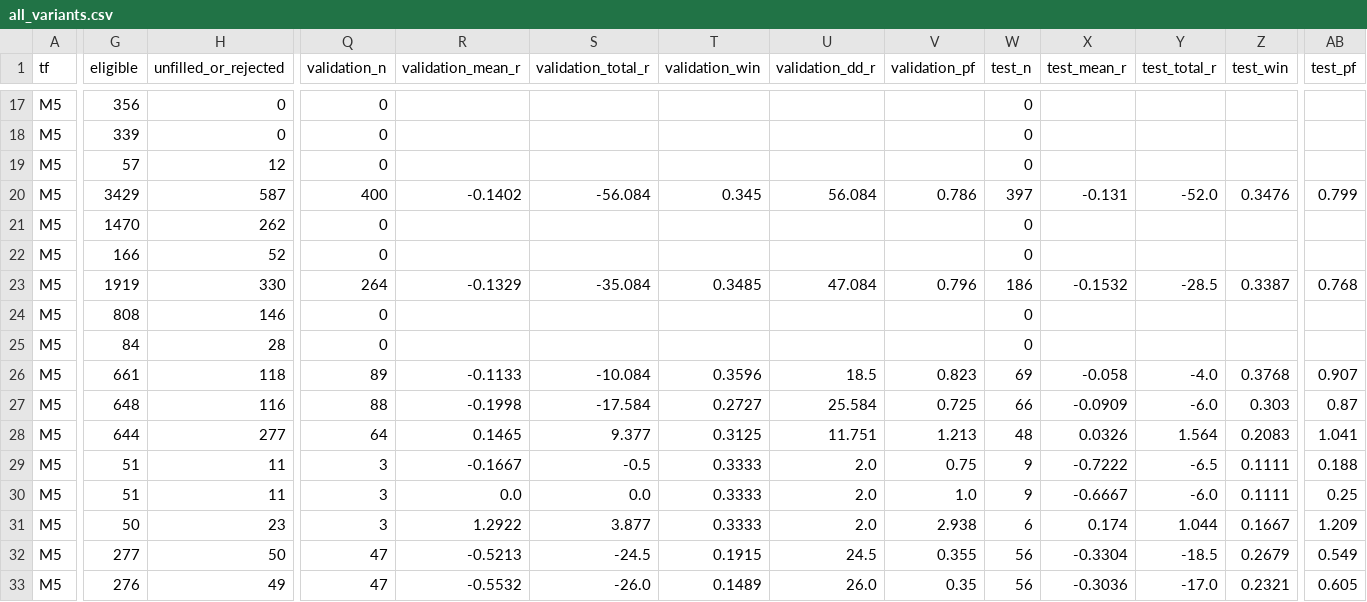
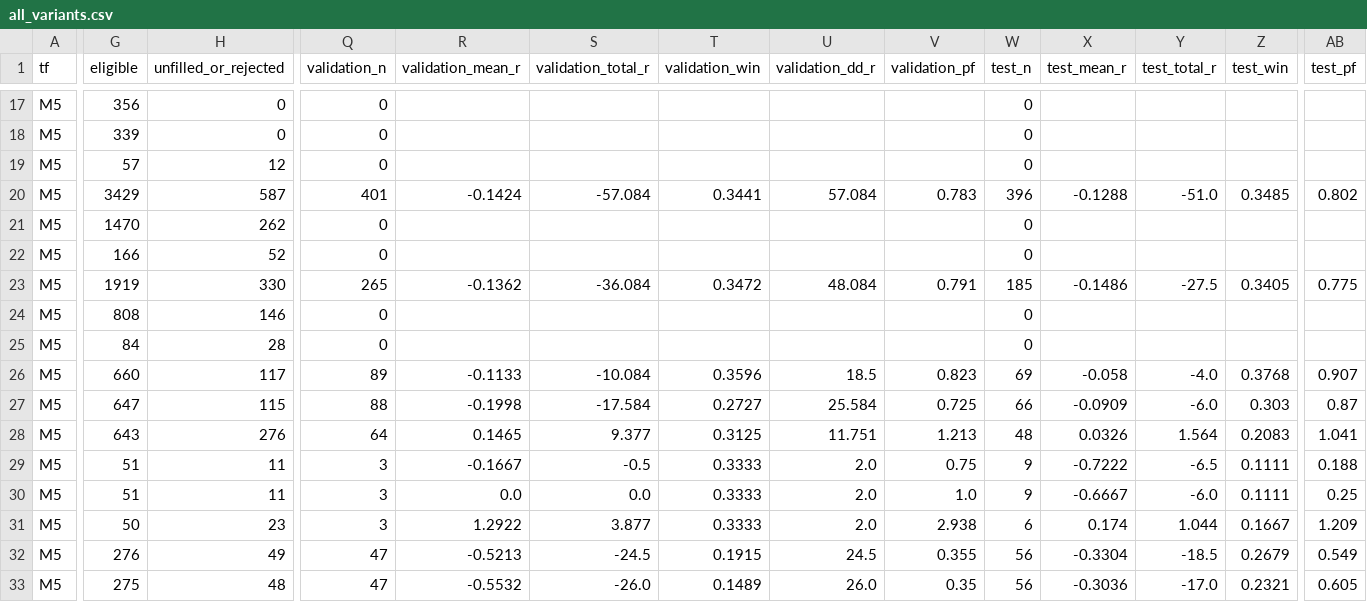
Before and after one commit to salehrbo1-cell/Alert-bot, a CSV file: research/auto_research/all_variants.csv, drawn as a sheet; only a part is shown, gaps mark what is left out; the diff covers the shown part only; the diff names each change by its address in the sheet, - before the commit and + after, or states it on an @@ line.

Commit message:
AutoResearch gold: save daily backtest results

```diff
--- a/research/auto_research/all_variants.csv
+++ b/research/auto_research/all_variants.csv
-Q20 (validation_n): 400
+Q20 (validation_n): 401
-R20 (validation_mean_r): -0.1402
+R20 (validation_mean_r): -0.1424
-S20 (validation_total_r): -56.084
+S20 (validation_total_r): -57.084
-T20 (validation_win): 0.345
+T20 (validation_win): 0.3441
-U20 (validation_dd_r): 56.084
+U20 (validation_dd_r): 57.084
-V20 (validation_pf): 0.786
+V20 (validation_pf): 0.783
-W20 (test_n): 397
+W20 (test_n): 396
-X20 (test_mean_r): -0.131
+X20 (test_mean_r): -0.1288
-Y20 (test_total_r): -52.0
+Y20 (test_total_r): -51.0
-Z20 (test_win): 0.3476
+Z20 (test_win): 0.3485
-AB20 (test_pf): 0.799
+AB20 (test_pf): 0.802
-Q23 (validation_n): 264
+Q23 (validation_n): 265
-R23 (validation_mean_r): -0.1329
+R23 (validation_mean_r): -0.1362
-S23 (validation_total_r): -35.084
+S23 (validation_total_r): -36.084
-T23 (validation_win): 0.3485
+T23 (validation_win): 0.3472
-U23 (validation_dd_r): 47.084
+U23 (validation_dd_r): 48.084
-V23 (validation_pf): 0.796
+V23 (validation_pf): 0.791
-W23 (test_n): 186
+W23 (test_n): 185
-X23 (test_mean_r): -0.1532
+X23 (test_mean_r): -0.1486
-Y23 (test_total_r): -28.5
+Y23 (test_total_r): -27.5
-Z23 (test_win): 0.3387
+Z23 (test_win): 0.3405
-AB23 (test_pf): 0.768
+AB23 (test_pf): 0.775
-G26 (eligible): 661
+G26 (eligible): 660
-H26 (unfilled_or_rejected): 118
+H26 (unfilled_or_rejected): 117
-G27 (eligible): 648
+G27 (eligible): 647
-H27 (unfilled_or_rejected): 116
+H27 (unfilled_or_rejected): 115
-G28 (eligible): 644
+G28 (eligible): 643
-H28 (unfilled_or_rejected): 277
+H28 (unfilled_or_rejected): 276
-G32 (eligible): 277
+G32 (eligible): 276
-H32 (unfilled_or_rejected): 50
+H32 (unfilled_or_rejected): 49
-G33 (eligible): 276
+G33 (eligible): 275
-H33 (unfilled_or_rejected): 49
+H33 (unfilled_or_rejected): 48
```
Also changed, not shown: 32 edited cells elsewhere in this file, 6 other files.
